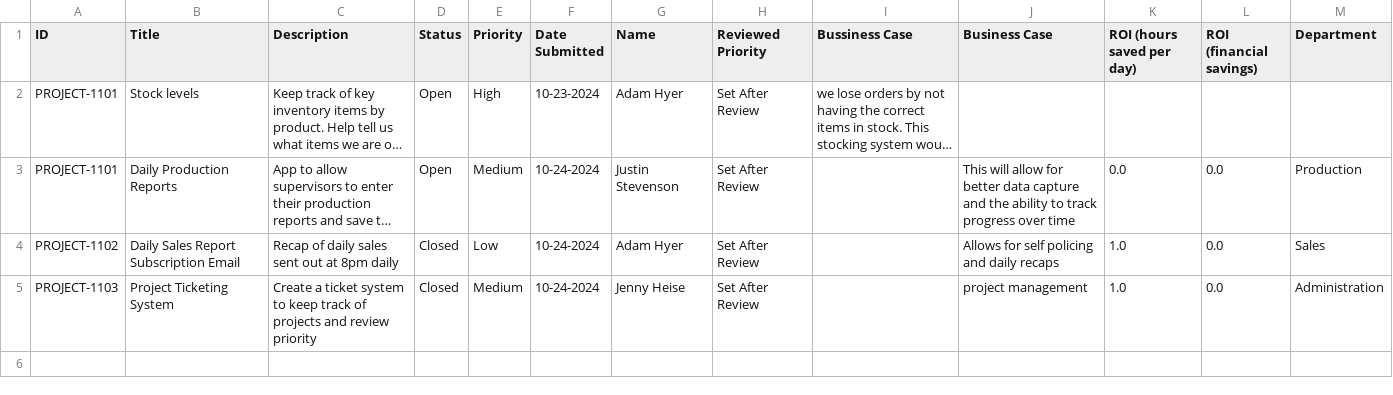
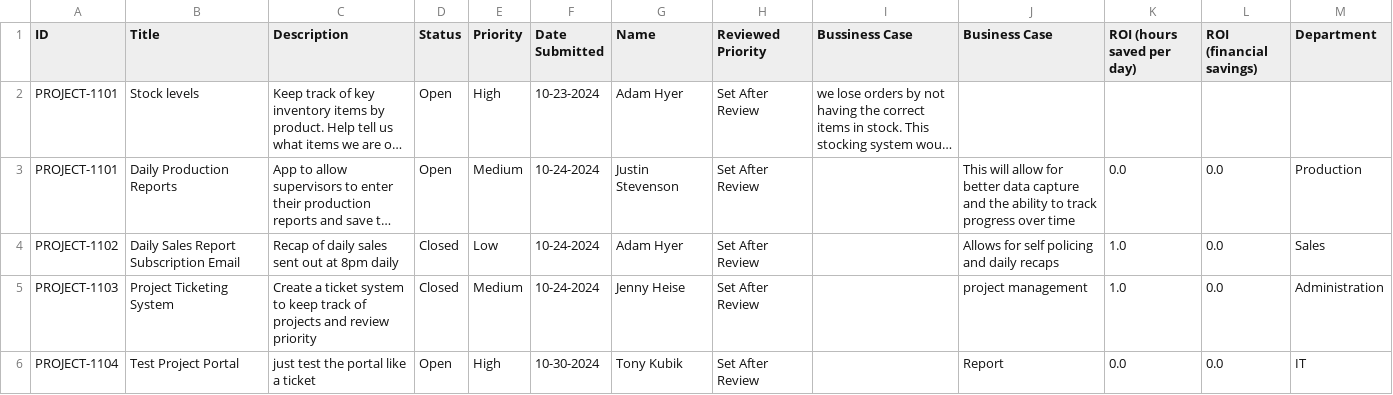
Before and after one commit to Jstevenson3434/ProjectTicket, a CSV file: Data.csv, drawn as a sheet; long unchanged cells end in ….

Commit message:
Update Project_Ticket.csv

```diff
--- a/Data.csv
+++ b/Data.csv
@@ -5 +5,2 @@ PROJECT-1102,Daily Sales Report Subscription Email,Recap of daily sales sent out
 PROJECT-1103,Project Ticketing System,Create a ticket system to keep track of projects and review priority,Closed,Medium,10-24-2024,Jenny Heise,Set After Review,,project management,1.0,0.0,Administration
+PROJECT-1104,Test Project Portal,just test the portal like a ticket,Open,High,10-30-2024,Tony Kubik,Set After Review,,Report,0.0,0.0,IT
```
